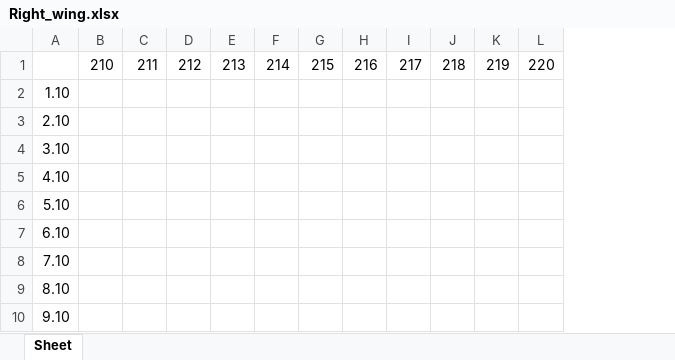
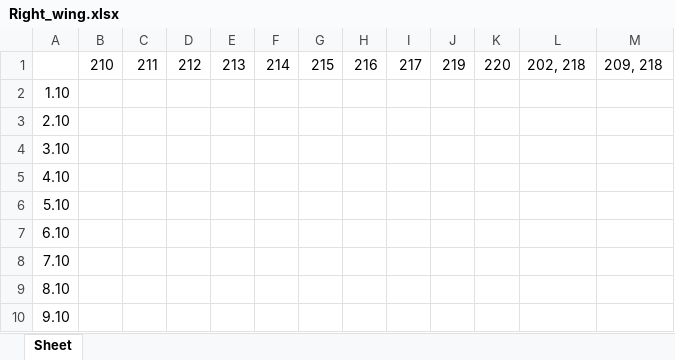
Before and after one commit to BeZd4r/Create_tables_duty, an Excel workbook: Floor_2/Right_wing.xlsx, sheet Sheet, drawn as a sheet; only a part is shown; values as stored, in another font and other column widths than the file's, no cell formats; removed rows and columns are numbered as before the commit, all else as after; the diff names each change by its address in the sheet, - before the commit and + after, or states it on an @@ line.

```diff
--- a/Floor_2/Right_wing.xlsx (sheet Sheet)
+++ b/Floor_2/Right_wing.xlsx (sheet Sheet)
-column J, row 1: 218
+column L, row 1: 202, 218
+column M, row 1: 209, 218
```
Also changed, not shown: cell formats, Floor_1/Left_wing.xlsx, Floor_1/Right_wing.xlsx, 11 other files.
